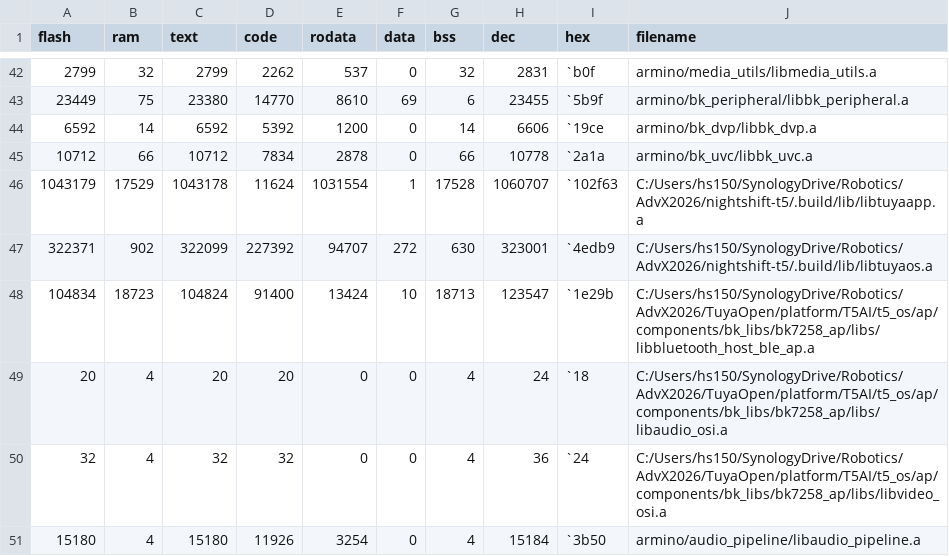
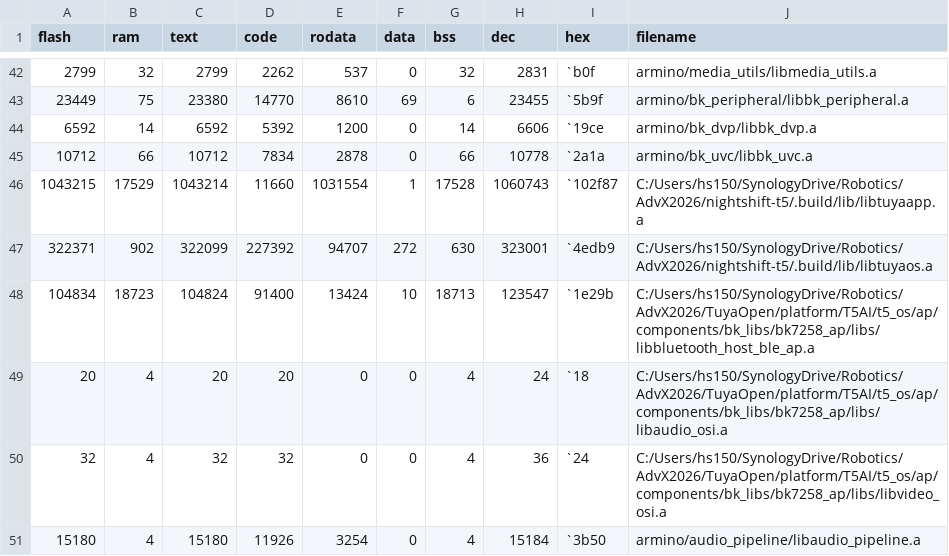
Before and after one commit to hs150521/nightshift-t5, a CSV file: .build/bin/debug/bk7258_ap/size_map_total.csv, drawn as a sheet; only a part is shown, gaps mark what is left out.

```diff
--- a/.build/bin/debug/bk7258_ap/size_map_total.csv
+++ b/.build/bin/debug/bk7258_ap/size_map_total.csv
@@ -45,3 +45,3 @@ flash,ram,text,code,rodata,data,bss,dec,hex,filename
 10712,66,10712,7834,2878,0,66,10778,`2a1a,armino/bk_uvc/libbk_uvc.a
-1043179,17529,1043178,11624,1031554,1,17528,1060707,`102f63,C:/Users/hs150/SynologyDrive/Robotics/AdvX2026/nightshift-t5/.build/lib/libtuyaapp.a
+1043215,17529,1043214,11660,1031554,1,17528,1060743,`102f87,C:/Users/hs150/SynologyDrive/Robotics/AdvX2026/nightshift-t5/.build/lib/libtuyaapp.a
 322371,902,322099,227392,94707,272,630,323001,`4edb9,C:/Users/hs150/SynologyDrive/Robotics/AdvX2026/nightshift-t5/.build/lib/libtuyaos.a
```
Also changed, not shown: .build/bin/debug/bk7258_ap/size_map_detail.csv, dist/nightshift-t5_1.0.0/debug/bk7258_ap/size_map_detail.csv, 29 other files.
